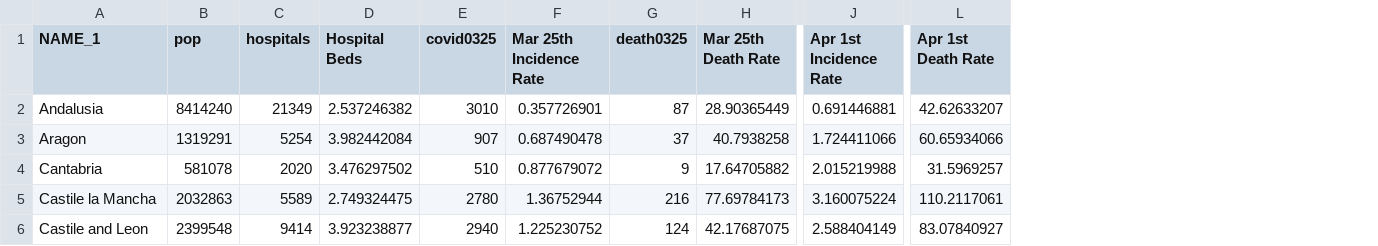
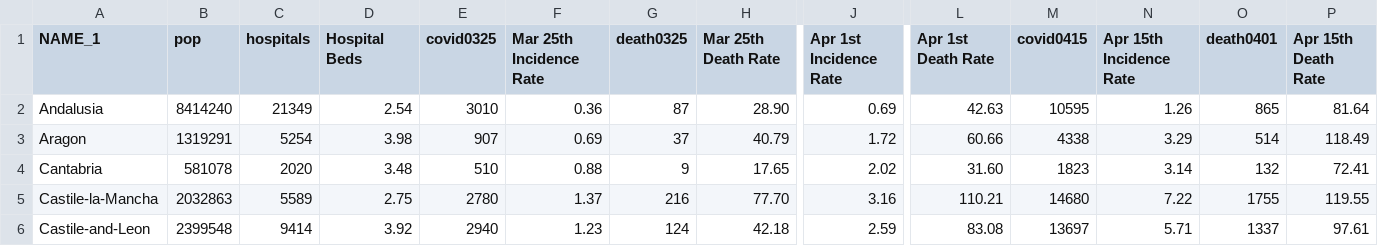
Before and after one commit to swang874/unit-3, a CSV file: data/unitsData.csv, drawn as a sheet; only a part is shown, gaps mark what is left out; the diff covers the shown part only; the diff names each change by its address in the sheet, - before the commit and + after, or states it on an @@ line.

```diff
--- a/data/unitsData.csv
+++ b/data/unitsData.csv
+column M (covid0415), rows 2-6: 10595 | 4338 | 1823 | 14680 | 13697
+column N (Apr 15th Incidence Rate), rows 2-6: 1.26 | 3.29 | 3.14 | 7.22 | 5.71
+column O (death0401), rows 2-6: 865 | 514 | 132 | 1755 | 1337
+column P (Apr 15th Death Rate), rows 2-6: 81.64 | 118.49 | 72.41 | 119.55 | 97.61
-D2 (Hospital Beds): 2.537246382
+D2 (Hospital Beds): 2.54
-F2 (Mar 25th Incidence Rate): 0.357726901
+F2 (Mar 25th Incidence Rate): 0.36
-H2 (Mar 25th Death Rate): 28.90365449
+H2 (Mar 25th Death Rate): 28.90
-J2 (Apr 1st Incidence Rate): 0.691446881
+J2 (Apr 1st Incidence Rate): 0.69
-L2 (Apr 1st Death Rate): 42.62633207
+L2 (Apr 1st Death Rate): 42.63
-D3 (Hospital Beds): 3.982442084
+D3 (Hospital Beds): 3.98
-F3 (Mar 25th Incidence Rate): 0.687490478
+F3 (Mar 25th Incidence Rate): 0.69
-H3 (Mar 25th Death Rate): 40.7938258
+H3 (Mar 25th Death Rate): 40.79
-J3 (Apr 1st Incidence Rate): 1.724411066
+J3 (Apr 1st Incidence Rate): 1.72
-L3 (Apr 1st Death Rate): 60.65934066
+L3 (Apr 1st Death Rate): 60.66
-D4 (Hospital Beds): 3.476297502
+D4 (Hospital Beds): 3.48
-F4 (Mar 25th Incidence Rate): 0.877679072
+F4 (Mar 25th Incidence Rate): 0.88
-H4 (Mar 25th Death Rate): 17.64705882
+H4 (Mar 25th Death Rate): 17.65
-J4 (Apr 1st Incidence Rate): 2.015219988
+J4 (Apr 1st Incidence Rate): 2.02
-L4 (Apr 1st Death Rate): 31.5969257
+L4 (Apr 1st Death Rate): 31.60
-A5 (NAME_1): Castile la Mancha
+A5 (NAME_1): Castile-la-Mancha
-D5 (Hospital Beds): 2.749324475
+D5 (Hospital Beds): 2.75
-F5 (Mar 25th Incidence Rate): 1.36752944
+F5 (Mar 25th Incidence Rate): 1.37
-H5 (Mar 25th Death Rate): 77.69784173
+H5 (Mar 25th Death Rate): 77.70
-J5 (Apr 1st Incidence Rate): 3.160075224
+J5 (Apr 1st Incidence Rate): 3.16
-L5 (Apr 1st Death Rate): 110.2117061
+L5 (Apr 1st Death Rate): 110.21
-A6 (NAME_1): Castile and Leon
+A6 (NAME_1): Castile-and-Leon
-D6 (Hospital Beds): 3.923238877
+D6 (Hospital Beds): 3.92
-F6 (Mar 25th Incidence Rate): 1.225230752
+F6 (Mar 25th Incidence Rate): 1.23
-H6 (Mar 25th Death Rate): 42.17687075
+H6 (Mar 25th Death Rate): 42.18
-J6 (Apr 1st Incidence Rate): 2.588404149
+J6 (Apr 1st Incidence Rate): 2.59
-L6 (Apr 1st Death Rate): 83.07840927
+L6 (Apr 1st Death Rate): 83.08
```
Also changed, not shown: 72 edited cells elsewhere in this file, 4 other files.
